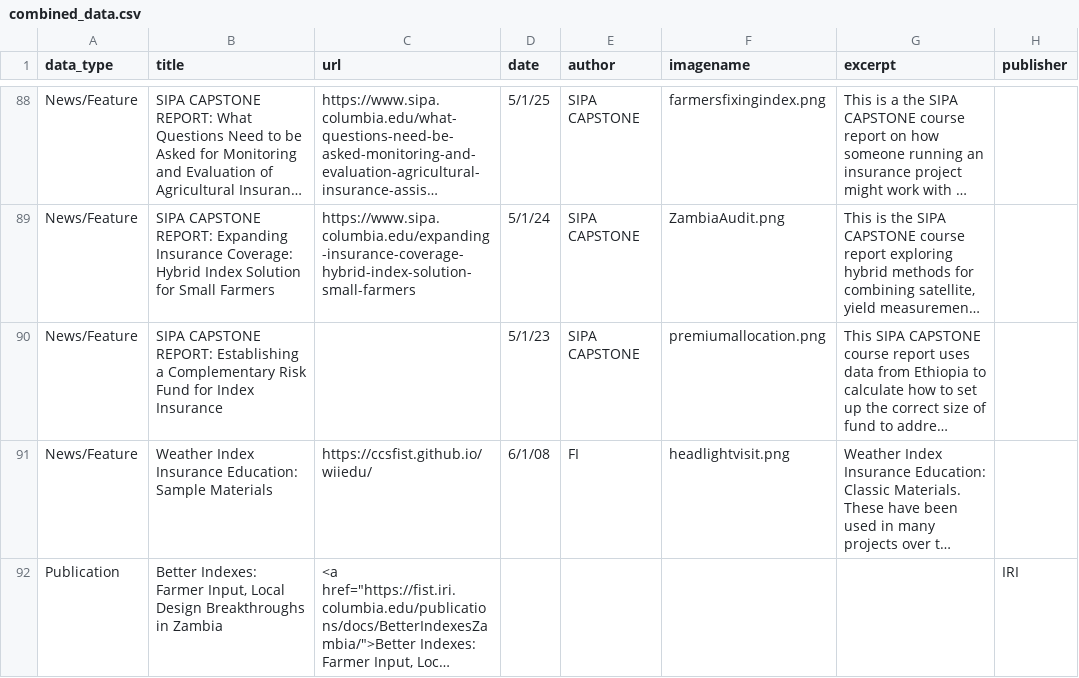
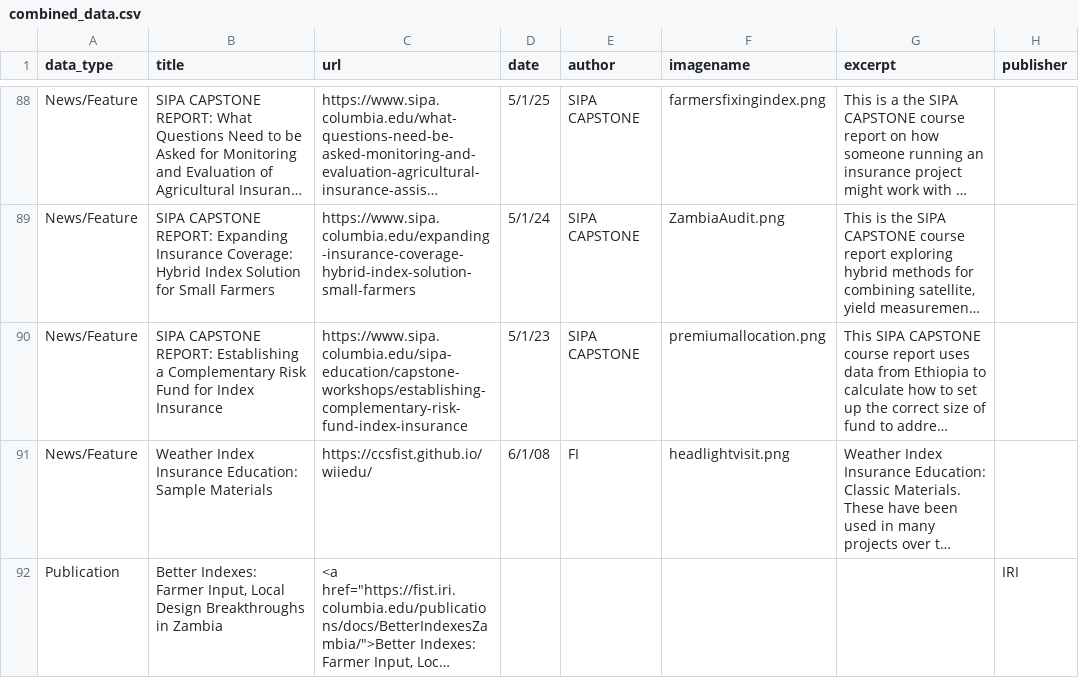
Before and after one commit to ccsfist/filist, a CSV file: combined_data.csv, drawn as a sheet; only a part is shown, gaps mark what is left out; long unchanged cells end in …; the diff names each change by its address in the sheet, - before the commit and + after, or states it on an @@ line.

Commit message:
fixed complimentary risk fund glitch

```diff
--- a/combined_data.csv
+++ b/combined_data.csv
-C90 (url): (empty)
+C90 (url): https://www.sipa.columbia.edu/sipa-education/capstone-workshops/establishing-complementary-risk-fund-index-insurance
```
Also changed, not shown: 1 other file.
